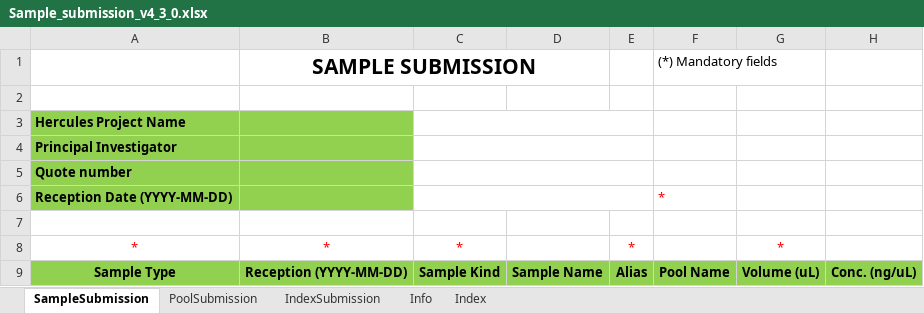
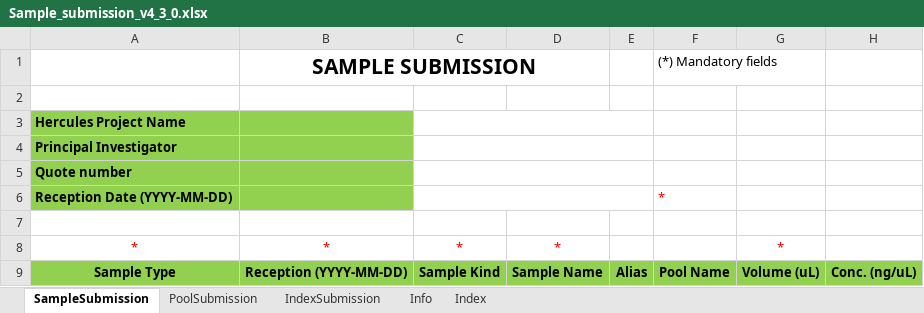
Before and after one commit to c3g/freezeman, an Excel workbook: backend/fms_core/static/submission_templates/Sample_submission_v4_3_0.xlsx, sheet SampleSubmission, drawn as a sheet; only a part is shown; values as stored, in another font and other column widths than the file's, no borders; charts and pictures and conditional formats not drawn; the diff names each change by its address in the sheet, - before the commit and + after, or states it on an @@ line.

Commit message:
Update sample submission template definition and couple fix to template.

```diff
--- a/backend/fms_core/static/submission_templates/Sample_submission_v4_3_0.xlsx (sheet SampleSubmission)
+++ b/backend/fms_core/static/submission_templates/Sample_submission_v4_3_0.xlsx (sheet SampleSubmission)
-D8: (empty)
+D8: *
-E8: *
+E8: (empty)
```
Also changed, not shown: sheet Info, charts or pictures, 1 other file.
